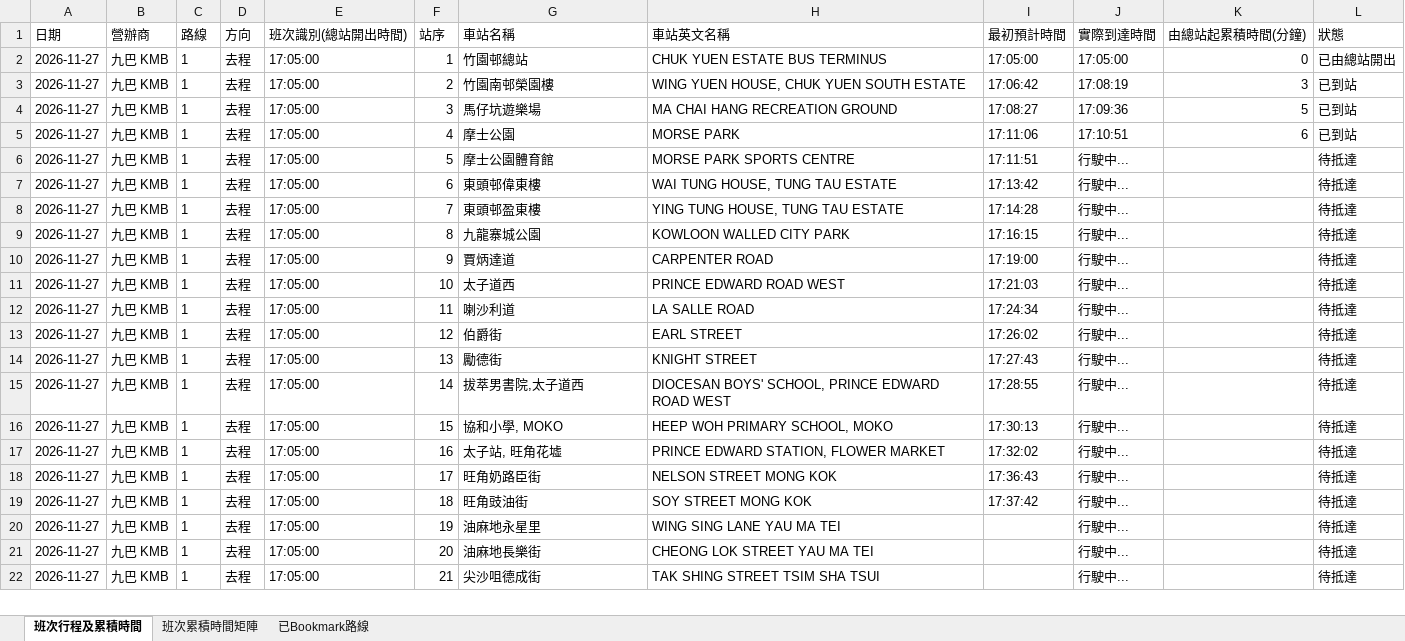
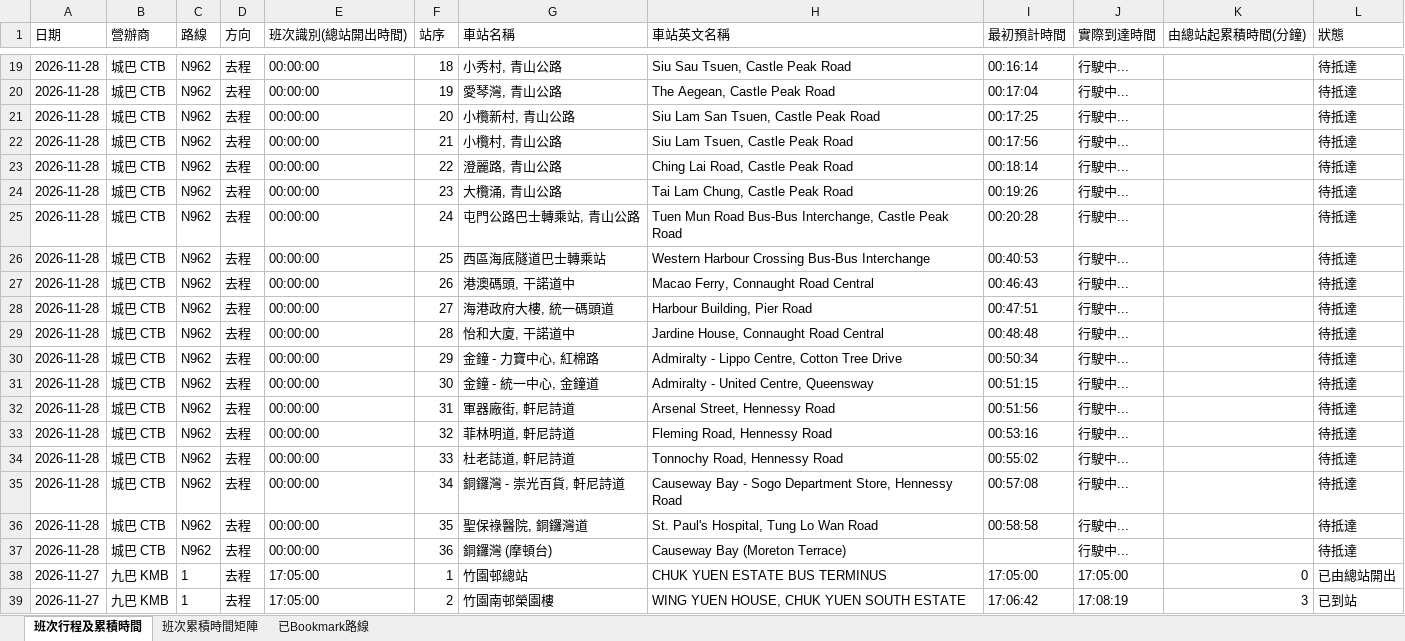
Before and after one commit to J0llibee/GRMD_FYP_Transport, an Excel workbook: backups/bus_arrival_records_48h_rolling.xlsx, sheet 班次行程及累積時間, drawn as a sheet; only a part is shown, gaps mark what is left out; the shorter side is filled out with more unchanged rows; values as stored, in another font and other column widths than the file's, no borders; the diff covers the shown part only; the diff names each change by its address in the sheet, - before the commit and + after, or states it on an @@ line.

Commit message:
Auto backup backups/bus_arrival_records_48h_rolling.xlsx (00:01:17)

```diff
--- a/backups/bus_arrival_records_48h_rolling.xlsx (sheet 班次行程及累積時間)
+++ b/backups/bus_arrival_records_48h_rolling.xlsx (sheet 班次行程及累積時間)
+row 19: 2026-11-28 | 城巴 CTB | N962 | 去程 | 00:00:00 | 18 | 小秀村, 青山公路 | Siu Sau Tsuen, Castle Peak Road | 00:16:14 | 行駛中... |  | 待抵達
+row 20: 2026-11-28 | 城巴 CTB | N962 | 去程 | 00:00:00 | 19 | 愛琴灣, 青山公路 | The Aegean, Castle Peak Road | 00:17:04 | 行駛中... |  | 待抵達
+row 21: 2026-11-28 | 城巴 CTB | N962 | 去程 | 00:00:00 | 20 | 小欖新村, 青山公路 | Siu Lam San Tsuen, Castle Peak Road | 00:17:25 | 行駛中... |  | 待抵達
+row 22: 2026-11-28 | 城巴 CTB | N962 | 去程 | 00:00:00 | 21 | 小欖村, 青山公路 | Siu Lam Tsuen, Castle Peak Road | 00:17:56 | 行駛中... |  | 待抵達
+row 23: 2026-11-28 | 城巴 CTB | N962 | 去程 | 00:00:00 | 22 | 澄麗路, 青山公路 | Ching Lai Road, Castle Peak Road | 00:18:14 | 行駛中... |  | 待抵達
+row 24: 2026-11-28 | 城巴 CTB | N962 | 去程 | 00:00:00 | 23 | 大欖涌, 青山公路 | Tai Lam Chung, Castle Peak Road | 00:19:26 | 行駛中... |  | 待抵達
+row 25: 2026-11-28 | 城巴 CTB | N962 | 去程 | 00:00:00 | 24 | 屯門公路巴士轉乘站, 青山公路 | Tuen Mun Road Bus-Bus Interchange, Castle Peak Road | 00:20:28 | 行駛中... |  | 待抵達
+row 26: 2026-11-28 | 城巴 CTB | N962 | 去程 | 00:00:00 | 25 | 西區海底隧道巴士轉乘站 | Western Harbour Crossing Bus-Bus Interchange | 00:40:53 | 行駛中... |  | 待抵達
+row 27: 2026-11-28 | 城巴 CTB | N962 | 去程 | 00:00:00 | 26 | 港澳碼頭, 干諾道中 | Macao Ferry, Connaught Road Central | 00:46:43 | 行駛中... |  | 待抵達
+row 28: 2026-11-28 | 城巴 CTB | N962 | 去程 | 00:00:00 | 27 | 海港政府大樓, 統一碼頭道 | Harbour Building, Pier Road | 00:47:51 | 行駛中... |  | 待抵達
+row 29: 2026-11-28 | 城巴 CTB | N962 | 去程 | 00:00:00 | 28 | 怡和大廈, 干諾道中 | Jardine House, Connaught Road Central | 00:48:48 | 行駛中... |  | 待抵達
+row 30: 2026-11-28 | 城巴 CTB | N962 | 去程 | 00:00:00 | 29 | 金鐘 - 力寶中心, 紅棉路 | Admiralty - Lippo Centre, Cotton Tree Drive | 00:50:34 | 行駛中... |  | 待抵達
+row 31: 2026-11-28 | 城巴 CTB | N962 | 去程 | 00:00:00 | 30 | 金鐘 - 統一中心, 金鐘道 | Admiralty - United Centre, Queensway | 00:51:15 | 行駛中... |  | 待抵達
+row 32: 2026-11-28 | 城巴 CTB | N962 | 去程 | 00:00:00 | 31 | 軍器廠街, 軒尼詩道 | Arsenal Street, Hennessy Road | 00:51:56 | 行駛中... |  | 待抵達
+row 33: 2026-11-28 | 城巴 CTB | N962 | 去程 | 00:00:00 | 32 | 菲林明道, 軒尼詩道 | Fleming Road, Hennessy Road | 00:53:16 | 行駛中... |  | 待抵達
+row 34: 2026-11-28 | 城巴 CTB | N962 | 去程 | 00:00:00 | 33 | 杜老誌道, 軒尼詩道 | Tonnochy Road, Hennessy Road | 00:55:02 | 行駛中... |  | 待抵達
+row 35: 2026-11-28 | 城巴 CTB | N962 | 去程 | 00:00:00 | 34 | 銅鑼灣 - 崇光百貨, 軒尼詩道 | Causeway Bay - Sogo Department Store, Hennessy Road | 00:57:08 | 行駛中... |  | 待抵達
+row 36: 2026-11-28 | 城巴 CTB | N962 | 去程 | 00:00:00 | 35 | 聖保祿醫院, 銅鑼灣道 | St. Paul's Hospital, Tung Lo Wan Road | 00:58:58 | 行駛中... |  | 待抵達
+row 37: 2026-11-28 | 城巴 CTB | N962 | 去程 | 00:00:00 | 36 | 銅鑼灣 (摩頓台) | Causeway Bay (Moreton Terrace) |  | 行駛中... |  | 待抵達
```
Also changed, not shown: 17 added rows elsewhere in this sheet, sheet 班次累積時間矩陣.
